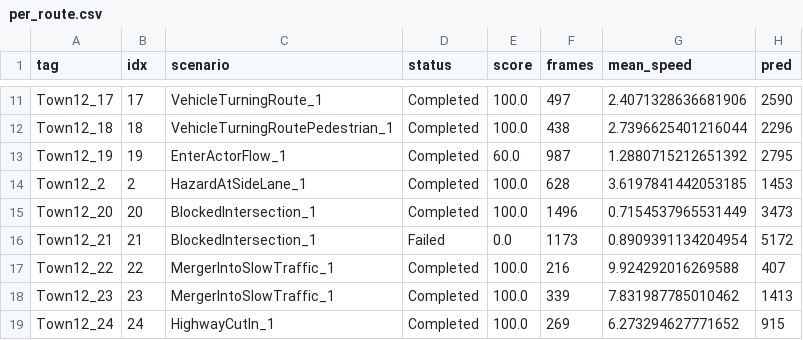
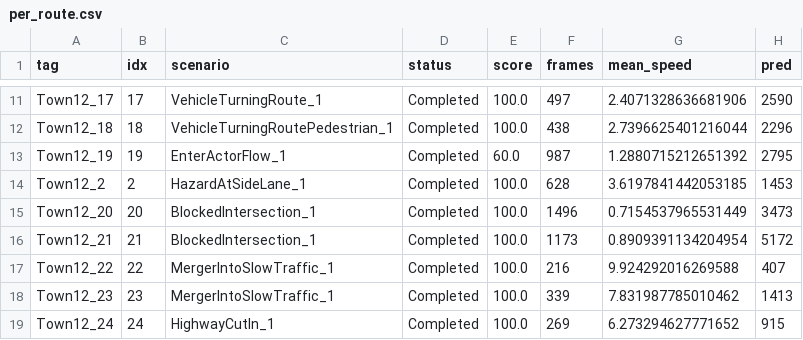
Before and after one commit to OM02SH/Towards-CARLA_to_Real-Transferability, a CSV file: agg/per_route.csv, drawn as a sheet; only a part is shown, gaps mark what is left out; the diff names each change by its address in the sheet, - before the commit and + after, or states it on an @@ line.

```diff
--- a/agg/per_route.csv
+++ b/agg/per_route.csv
-D16 (status): Failed
+D16 (status): Completed
-E16 (score): 0.0
+E16 (score): 100.0
```
Also changed, not shown: 1 other file.
